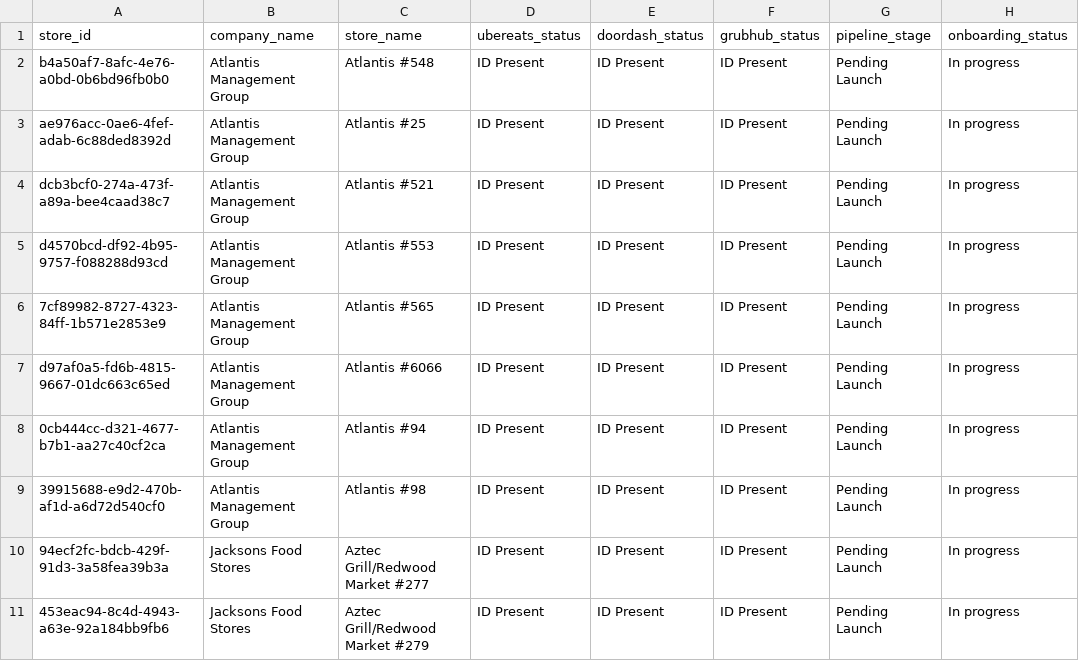
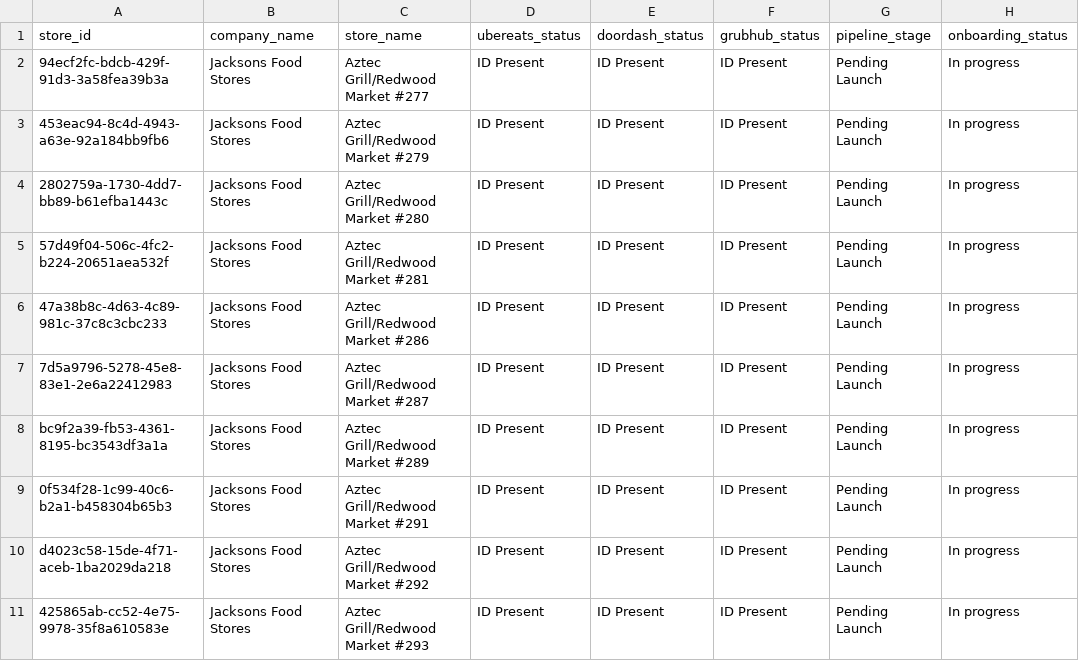
Before and after one commit to bradbishop1978/dsp-id-tracker, a CSV file: dsp_status_report.csv, drawn as a sheet; only a part is shown; the shorter side is filled out with more unchanged rows.

Commit message:
Update DSP ID report - 2025-09-22 16:01:43

```diff
--- a/dsp_status_report.csv
+++ b/dsp_status_report.csv
@@ -1,10 +1,2 @@
 store_id,company_name,store_name,ubereats_status,doordash_status,grubhub_status,pipeline_stage,onboarding_status
-b4a50af7-8afc-4e76-a0bd-0b6bd96fb0b0,Atlantis Management Group,Atlantis  #548,ID Present,ID Present,ID Present,Pending Launch,In progress
-ae976acc-0ae6-4fef-adab-6c88ded8392d,Atlantis Management Group,Atlantis #25,ID Present,ID Present,ID Present,Pending Launch,In progress
-dcb3bcf0-274a-473f-a89a-bee4caad38c7,Atlantis Management Group,Atlantis #521,ID Present,ID Present,ID Present,Pending Launch,In progress
-d4570bcd-df92-4b95-9757-f088288d93cd,Atlantis Management Group,Atlantis #553,ID Present,ID Present,ID Present,Pending Launch,In progress
-7cf89982-8727-4323-84ff-1b571e2853e9,Atlantis Management Group,Atlantis #565,ID Present,ID Present,ID Present,Pending Launch,In progress
-d97af0a5-fd6b-4815-9667-01dc663c65ed,Atlantis Management Group,Atlantis #6066,ID Present,ID Present,ID Present,Pending Launch,In progress
-0cb444cc-d321-4677-b7b1-aa27c40cf2ca,Atlantis Management Group,Atlantis #94,ID Present,ID Present,ID Present,Pending Launch,In progress
-39915688-e9d2-470b-af1d-a6d72d540cf0,Atlantis Management Group,Atlantis #98,ID Present,ID Present,ID Present,Pending Launch,In progress
 94ecf2fc-bdcb-429f-91d3-3a58fea39b3a,Jacksons Food Stores,Aztec Grill/Redwood Market #277,ID Present,ID Present,ID Present,Pending Launch,In progress
```
